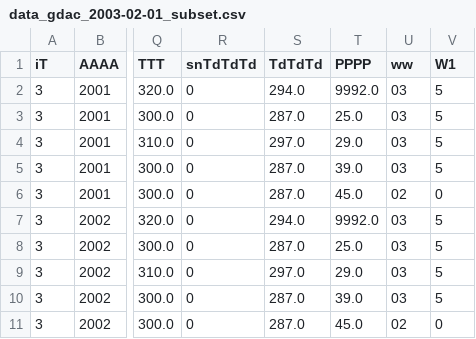
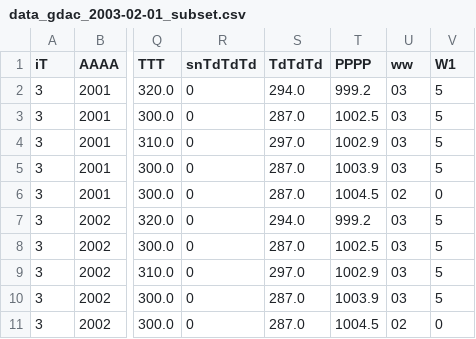
Before and after one commit to glamod/cdm-testdata, a CSV file: gdac/output/data_gdac_2003-02-01_subset.csv, drawn as a sheet; only a part is shown, gaps mark what is left out; the diff names each change by its address in the sheet, - before the commit and + after, or states it on an @@ line.

```diff
--- a/gdac/output/data_gdac_2003-02-01_subset.csv
+++ b/gdac/output/data_gdac_2003-02-01_subset.csv
-T2 (PPPP): 9992.0
+T2 (PPPP): 999.2
-T3 (PPPP): 25.0
+T3 (PPPP): 1002.5
-T4 (PPPP): 29.0
+T4 (PPPP): 1002.9
-T5 (PPPP): 39.0
+T5 (PPPP): 1003.9
-T6 (PPPP): 45.0
+T6 (PPPP): 1004.5
-T7 (PPPP): 9992.0
+T7 (PPPP): 999.2
-T8 (PPPP): 25.0
+T8 (PPPP): 1002.5
-T9 (PPPP): 29.0
+T9 (PPPP): 1002.9
-T10 (PPPP): 39.0
+T10 (PPPP): 1003.9
-T11 (PPPP): 45.0
+T11 (PPPP): 1004.5
```
Also changed, not shown: 1 other file.
